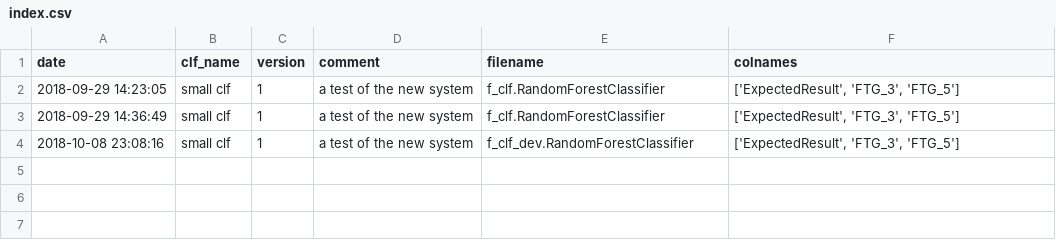
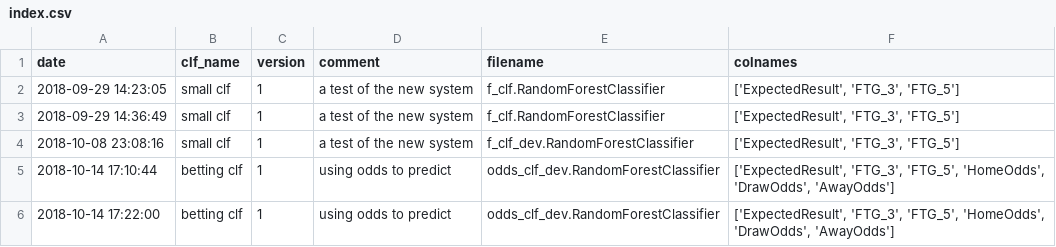
Before and after one commit to wormwood/football, a CSV file: clfs/index.csv, drawn as a sheet.

```diff
--- a/clfs/index.csv
+++ b/clfs/index.csv
@@ -4 +4,3 @@ date,clf_name,version,comment,filename,colnames
 2018-10-08 23:08:16,small clf,1,a test of the new system,f_clf_dev.RandomForestClassifier,"['ExpectedResult', 'FTG_3', 'FTG_5']"
+2018-10-14 17:10:44,betting clf,1,using odds to predict,odds_clf_dev.RandomForestClassifier,"['ExpectedResult', 'FTG_3', 'FTG_5', 'HomeOdds', 'DrawOdds', 'AwayOdds']"
+2018-10-14 17:22:00,betting clf,1,using odds to predict,odds_clf_dev.RandomForestClassifier,"['ExpectedResult', 'FTG_3', 'FTG_5', 'HomeOdds', 'DrawOdds', 'AwayOdds']"
```
Also changed, not shown: 13 other files.
